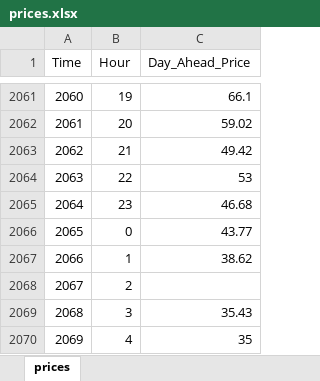
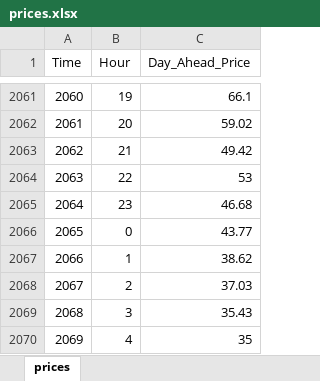
Before and after one commit to eschrade98/ATIES3_single_project_ES, an Excel workbook: input/prices.xlsx, sheet prices, drawn as a sheet; only a part is shown, gaps mark what is left out; values as stored, in another font and other column widths than the file's, no borders; the diff names each change by its address in the sheet, - before the commit and + after, or states it on an @@ line.

```diff
--- a/input/prices.xlsx (sheet prices)
+++ b/input/prices.xlsx (sheet prices)
-C2068 (Day_Ahead_Price): (empty)
+C2068 (Day_Ahead_Price): 37.03
```
Also changed, not shown: 5 other files.
